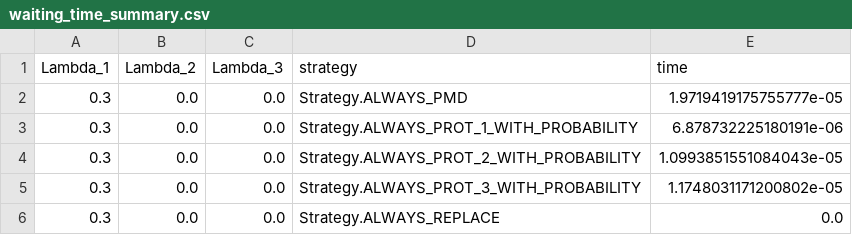
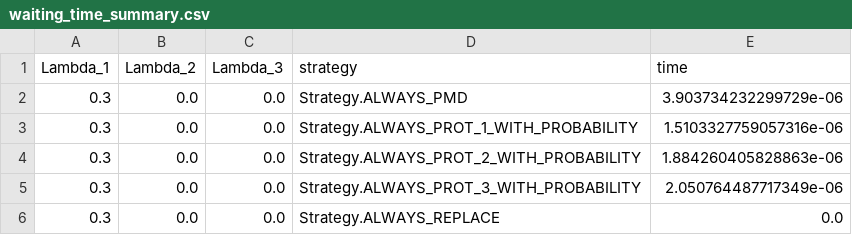
Before and after one commit to nickhrm/purify, a CSV file: waiting_time_summary.csv, drawn as a sheet.

```diff
--- a/waiting_time_summary.csv
+++ b/waiting_time_summary.csv
@@ -1,6 +1,6 @@
 Lambda_1,Lambda_2,Lambda_3,strategy,time
-0.3,0.0,0.0,Strategy.ALWAYS_PMD,1.9719419175755777e-05
-0.3,0.0,0.0,Strategy.ALWAYS_PROT_1_WITH_PROBABILITY,6.878732225180191e-06
-0.3,0.0,0.0,Strategy.ALWAYS_PROT_2_WITH_PROBABILITY,1.0993851551084043e-05
-0.3,0.0,0.0,Strategy.ALWAYS_PROT_3_WITH_PROBABILITY,1.1748031171200802e-05
+0.3,0.0,0.0,Strategy.ALWAYS_PMD,3.903734232299729e-06
+0.3,0.0,0.0,Strategy.ALWAYS_PROT_1_WITH_PROBABILITY,1.5103327759057316e-06
+0.3,0.0,0.0,Strategy.ALWAYS_PROT_2_WITH_PROBABILITY,1.884260405828863e-06
+0.3,0.0,0.0,Strategy.ALWAYS_PROT_3_WITH_PROBABILITY,2.050764487717349e-06
 0.3,0.0,0.0,Strategy.ALWAYS_REPLACE,0.0
```
Also changed, not shown: 15 other files.
